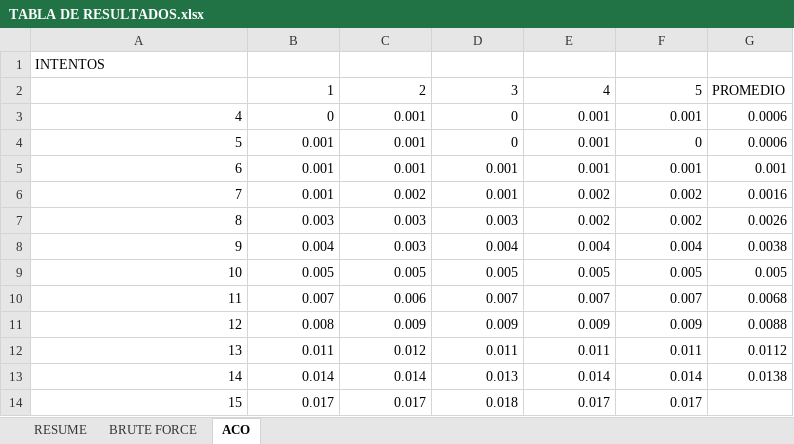
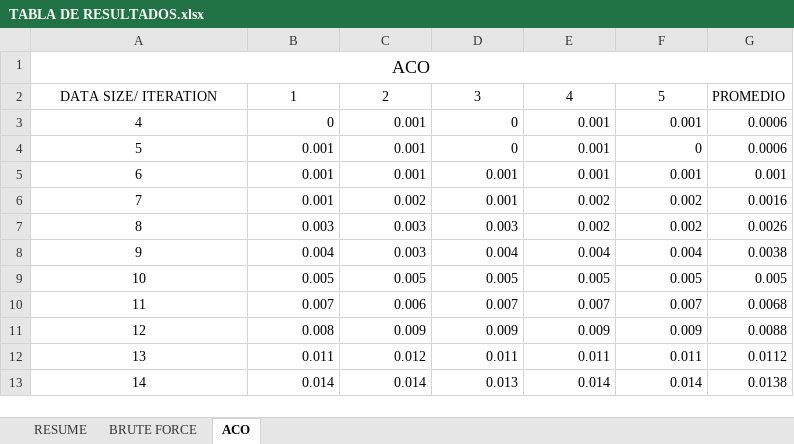
Before and after one commit to Alpha004/AyEDJAAR2023, an Excel workbook: Ejercicio_2/Results/TABLA DE RESULTADOS.xlsx, sheet ACO, drawn as a sheet; values as stored, in another font and other column widths than the file's, no borders; the diff names each change by its address in the sheet, - before the commit and + after, or states it on an @@ line.

```diff
--- a/Ejercicio_2/Results/TABLA DE RESULTADOS.xlsx (sheet ACO)
+++ b/Ejercicio_2/Results/TABLA DE RESULTADOS.xlsx (sheet ACO)
@@ column A renumbered between rows 1 and 2 @@
@@ A1 text size: larger, alignment: left → center @@
+A1:G1 merged
-B2:F2 alignment: right
+B2:F2 alignment: center
-A3:A13 alignment: right
+A3:A13 alignment: center
-row 14: 15 | 0.017 | 0.017 | 0.018 | 0.017 | 0.017
```
Also changed, not shown: sheet BRUTE FORCE, 6 other files.
